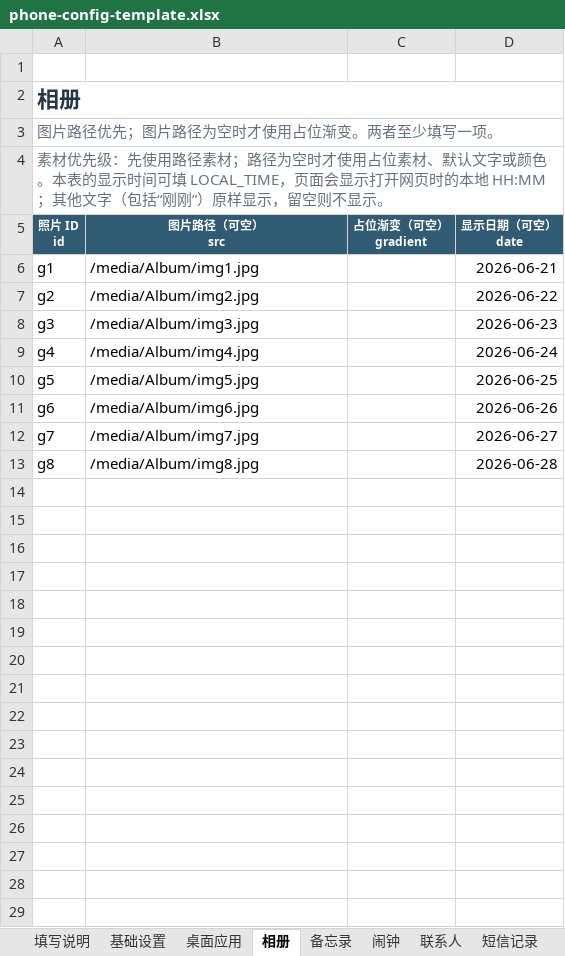
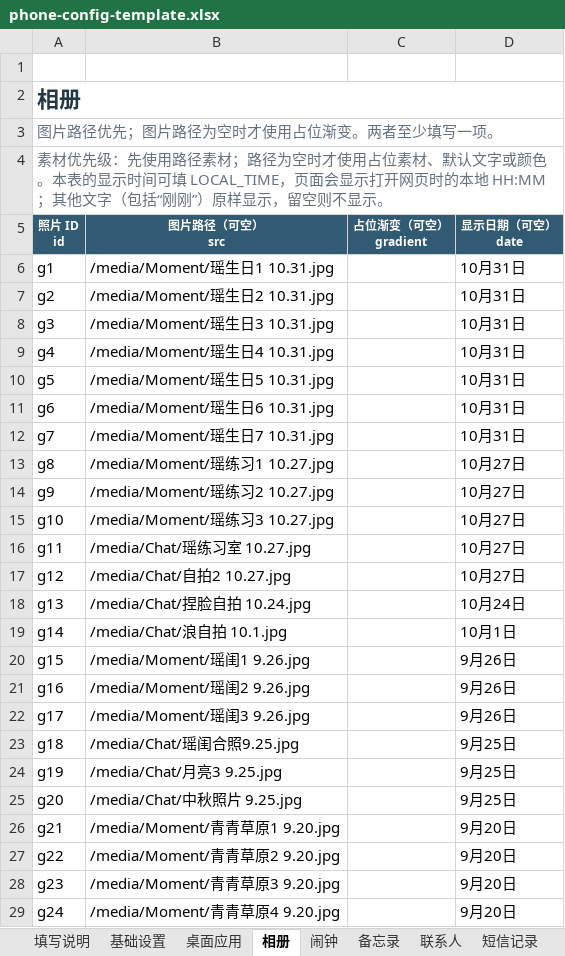
Before and after one commit to qui-rrel/PhoneSimulator, an Excel workbook: excel-json-tool/outputs/phone-config-template.xlsx, sheet 相册, drawn as a sheet; only a part is shown; values as stored, in another font and other column widths than the file's, no borders; the diff covers the shown part only; the diff names each change by its address in the sheet, - before the commit and + after, or states it on an @@ line.

```diff
--- a/excel-json-tool/outputs/phone-config-template.xlsx (sheet 相册)
+++ b/excel-json-tool/outputs/phone-config-template.xlsx (sheet 相册)
@@ sheet tab order changed: 填写说明 | 基础设置 | 桌面应用 | 相册 | 闹钟 | 备忘录 | 联系人 | 短信记录 @@
-B6 (图片路径（可空） src): /media/Album/img1.jpg
+B6 (图片路径（可空） src): /media/Moment/瑶生日1 10.31.jpg
-D6 (显示日期（可空） date): 2026-06-21
+D6 (显示日期（可空） date): 10月31日
-B7 (图片路径（可空） src): /media/Album/img2.jpg
+B7 (图片路径（可空） src): /media/Moment/瑶生日2 10.31.jpg
-D7 (显示日期（可空） date): 2026-06-22
+D7 (显示日期（可空） date): 10月31日
-B8 (图片路径（可空） src): /media/Album/img3.jpg
+B8 (图片路径（可空） src): /media/Moment/瑶生日3 10.31.jpg
-D8 (显示日期（可空） date): 2026-06-23
+D8 (显示日期（可空） date): 10月31日
-B9 (图片路径（可空） src): /media/Album/img4.jpg
+B9 (图片路径（可空） src): /media/Moment/瑶生日4 10.31.jpg
-D9 (显示日期（可空） date): 2026-06-24
+D9 (显示日期（可空） date): 10月31日
-B10 (图片路径（可空） src): /media/Album/img5.jpg
+B10 (图片路径（可空） src): /media/Moment/瑶生日5 10.31.jpg
-D10 (显示日期（可空） date): 2026-06-25
+D10 (显示日期（可空） date): 10月31日
-B11 (图片路径（可空） src): /media/Album/img6.jpg
+B11 (图片路径（可空） src): /media/Moment/瑶生日6 10.31.jpg
-D11 (显示日期（可空） date): 2026-06-26
+D11 (显示日期（可空） date): 10月31日
-B12 (图片路径（可空） src): /media/Album/img7.jpg
+B12 (图片路径（可空） src): /media/Moment/瑶生日7 10.31.jpg
-D12 (显示日期（可空） date): 2026-06-27
+D12 (显示日期（可空） date): 10月31日
-B13 (图片路径（可空） src): /media/Album/img8.jpg
+B13 (图片路径（可空） src): /media/Moment/瑶练习1 10.27.jpg
-D13 (显示日期（可空） date): 2026-06-28
+D13 (显示日期（可空） date): 10月27日
+row 14: g9 | /media/Moment/瑶练习2 10.27.jpg |  | 10月27日
+row 15: g10 | /media/Moment/瑶练习3 10.27.jpg |  | 10月27日
+row 16: g11 | /media/Chat/瑶练习室 10.27.jpg |  | 10月27日
+row 17: g12 | /media/Chat/自拍2 10.27.jpg |  | 10月27日
+row 18: g13 | /media/Chat/捏脸自拍 10.24.jpg |  | 10月24日
+row 19: g14 | /media/Chat/浪自拍 10.1.jpg |  | 10月1日
+row 20: g15 | /media/Moment/瑶闺1 9.26.jpg |  | 9月26日
+row 21: g16 | /media/Moment/瑶闺2 9.26.jpg |  | 9月26日
+row 22: g17 | /media/Moment/瑶闺3 9.26.jpg |  | 9月26日
+row 23: g18 | /media/Chat/瑶闺合照9.25.jpg |  | 9月25日
+row 24: g19 | /media/Chat/月亮3 9.25.jpg |  | 9月25日
+row 25: g20 | /media/Chat/中秋照片 9.25.jpg |  | 9月25日
+row 26: g21 | /media/Moment/青青草原1 9.20.jpg |  | 9月20日
+row 27: g22 | /media/Moment/青青草原2 9.20.jpg |  | 9月20日
+row 28: g23 | /media/Moment/青青草原3 9.20.jpg |  | 9月20日
+row 29: g24 | /media/Moment/青青草原4 9.20.jpg |  | 9月20日
```
Also changed, not shown: 25 added rows elsewhere in this sheet, sheet 微信剧情, sheet 微信联系人, sheet 微信消息, sheet 联系人, sheet 基础设置, sheet 音乐, 1 more sheet, 27 other files.
